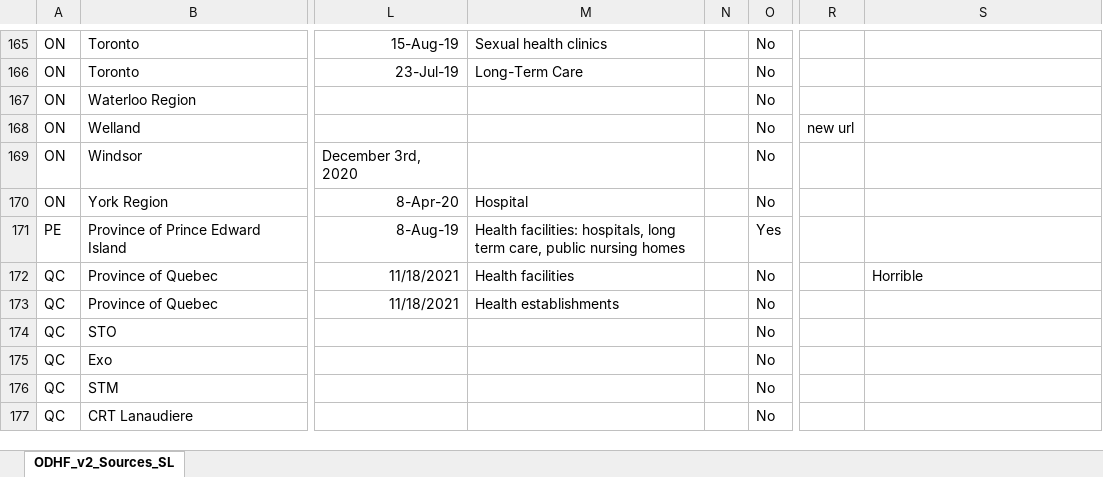
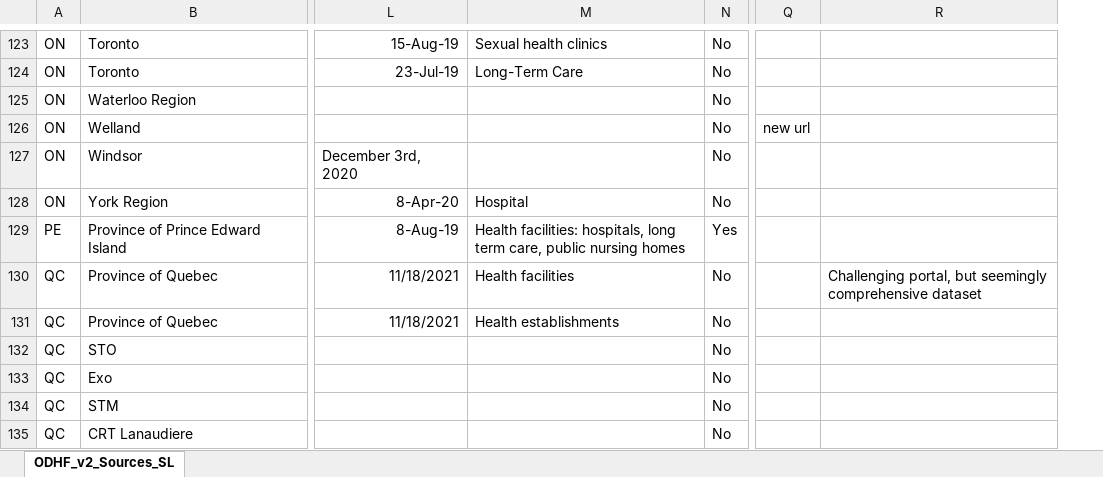
Before and after one commit to CSBP-CPSE/LODE-ECDO, an Excel workbook: sources/HealthFacilities/V2/ODHF_v2_Sources_SL.xlsx, sheet ODHF_v2_Sources_SL, drawn as a sheet; only a part is shown, gaps mark what is left out; values as stored, in another font and other column widths than the file's, no borders; conditional formats not drawn; removed rows and columns are numbered as before the commit, all else as after; the diff covers the shown part only; the diff names each change by its address in the sheet, - before the commit and + after, or states it on an @@ line.

Commit message:
completed first scan for odhf list

```diff
--- a/sources/HealthFacilities/V2/ODHF_v2_Sources_SL.xlsx (sheet ODHF_v2_Sources_SL)
+++ b/sources/HealthFacilities/V2/ODHF_v2_Sources_SL.xlsx (sheet ODHF_v2_Sources_SL)
-column N, empty
-R130: Horrible
+R130: Challenging portal, but seemingly comprehensive dataset
```
Also changed, not shown: 1 added row, 43 removed rows and 18 edited cells elsewhere in this sheet, 3 other files.
